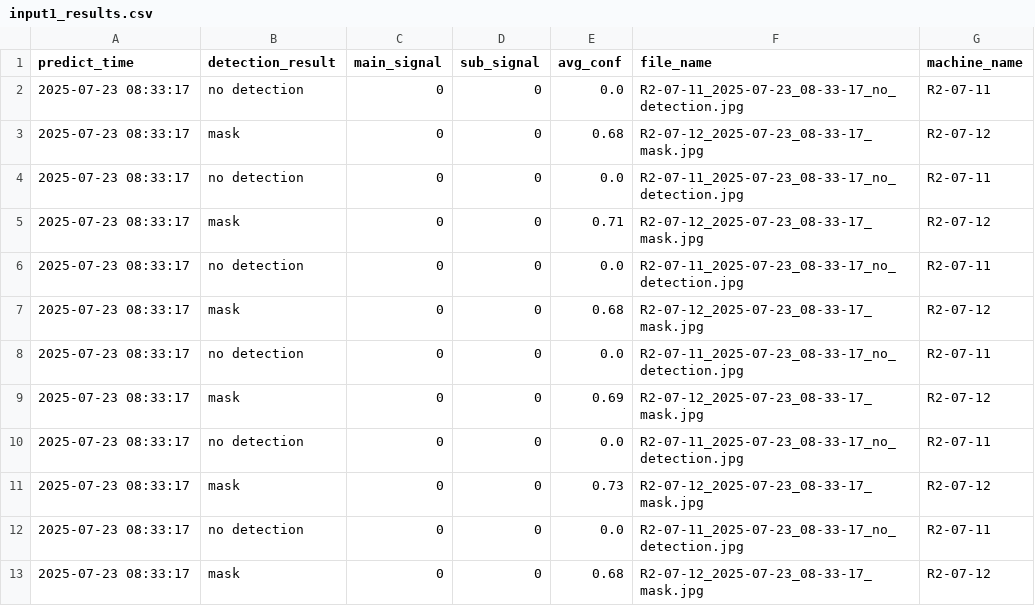
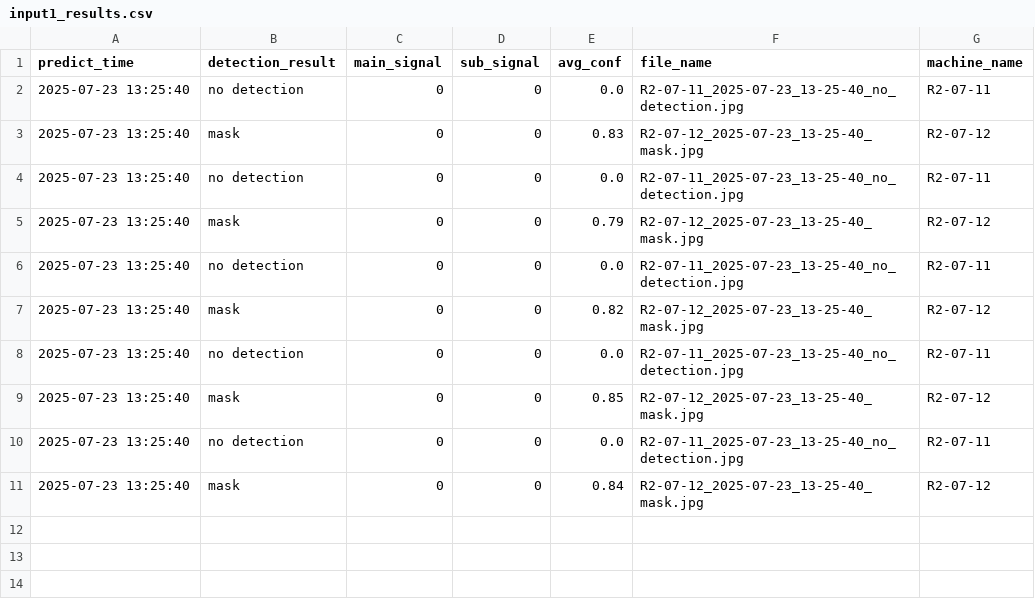
Before and after one commit to porameds/Project-AI-CCTV, a CSV file: code_run_ubuntu/test_oven_1/predict/input1_results.csv, drawn as a sheet.

```diff
--- a/code_run_ubuntu/test_oven_1/predict/input1_results.csv
+++ b/code_run_ubuntu/test_oven_1/predict/input1_results.csv
@@ -1,13 +1,11 @@
 predict_time,detection_result,main_signal,sub_signal,avg_conf,file_name,machine_name
-2025-07-23 08:33:17,no detection,0,0,0.0,R2-07-11_2025-07-23_08-33-17_no_detection.jpg,R2-07-11
-2025-07-23 08:33:17,mask,0,0,0.68,R2-07-12_2025-07-23_08-33-17_mask.jpg,R2-07-12
-2025-07-23 08:33:17,no detection,0,0,0.0,R2-07-11_2025-07-23_08-33-17_no_detection.jpg,R2-07-11
-2025-07-23 08:33:17,mask,0,0,0.71,R2-07-12_2025-07-23_08-33-17_mask.jpg,R2-07-12
-2025-07-23 08:33:17,no detection,0,0,0.0,R2-07-11_2025-07-23_08-33-17_no_detection.jpg,R2-07-11
-2025-07-23 08:33:17,mask,0,0,0.68,R2-07-12_2025-07-23_08-33-17_mask.jpg,R2-07-12
-2025-07-23 08:33:17,no detection,0,0,0.0,R2-07-11_2025-07-23_08-33-17_no_detection.jpg,R2-07-11
-2025-07-23 08:33:17,mask,0,0,0.69,R2-07-12_2025-07-23_08-33-17_mask.jpg,R2-07-12
-2025-07-23 08:33:17,no detection,0,0,0.0,R2-07-11_2025-07-23_08-33-17_no_detection.jpg,R2-07-11
-2025-07-23 08:33:17,mask,0,0,0.73,R2-07-12_2025-07-23_08-33-17_mask.jpg,R2-07-12
-2025-07-23 08:33:17,no detection,0,0,0.0,R2-07-11_2025-07-23_08-33-17_no_detection.jpg,R2-07-11
-2025-07-23 08:33:17,mask,0,0,0.68,R2-07-12_2025-07-23_08-33-17_mask.jpg,R2-07-12
+2025-07-23 13:25:40,no detection,0,0,0.0,R2-07-11_2025-07-23_13-25-40_no_detection.jpg,R2-07-11
+2025-07-23 13:25:40,mask,0,0,0.83,R2-07-12_2025-07-23_13-25-40_mask.jpg,R2-07-12
+2025-07-23 13:25:40,no detection,0,0,0.0,R2-07-11_2025-07-23_13-25-40_no_detection.jpg,R2-07-11
+2025-07-23 13:25:40,mask,0,0,0.79,R2-07-12_2025-07-23_13-25-40_mask.jpg,R2-07-12
+2025-07-23 13:25:40,no detection,0,0,0.0,R2-07-11_2025-07-23_13-25-40_no_detection.jpg,R2-07-11
+2025-07-23 13:25:40,mask,0,0,0.82,R2-07-12_2025-07-23_13-25-40_mask.jpg,R2-07-12
+2025-07-23 13:25:40,no detection,0,0,0.0,R2-07-11_2025-07-23_13-25-40_no_detection.jpg,R2-07-11
+2025-07-23 13:25:40,mask,0,0,0.85,R2-07-12_2025-07-23_13-25-40_mask.jpg,R2-07-12
+2025-07-23 13:25:40,no detection,0,0,0.0,R2-07-11_2025-07-23_13-25-40_no_detection.jpg,R2-07-11
+2025-07-23 13:25:40,mask,0,0,0.84,R2-07-12_2025-07-23_13-25-40_mask.jpg,R2-07-12
```
Also changed, not shown: 2 other files.
